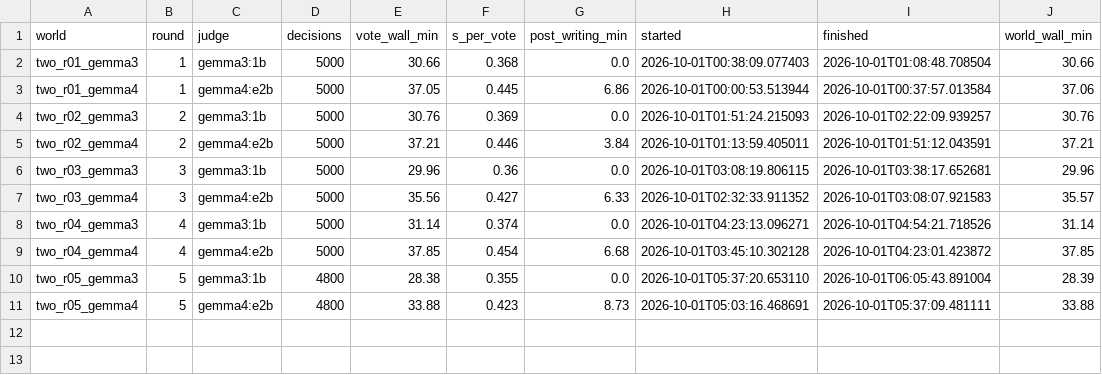
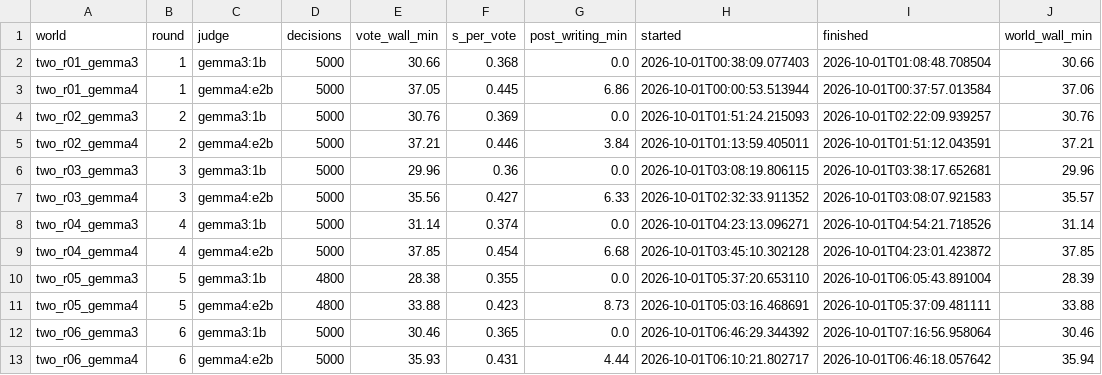
Before and after one commit to KGordo11/oasis, a CSV file: data/llm_bias/two_ai/timing.csv, drawn as a sheet; the diff names each change by its address in the sheet, - before the commit and + after, or states it on an @@ line.

```diff
--- a/data/llm_bias/two_ai/timing.csv
+++ b/data/llm_bias/two_ai/timing.csv
+row 12: two_r06_gemma3 | 6 | gemma3:1b | 5000 | 30.46 | 0.365 | 0.0 | 2026-10-01T06:46:29.344392 | 2026-10-01T07:16:56.958064 | 30.46
+row 13: two_r06_gemma4 | 6 | gemma4:e2b | 5000 | 35.93 | 0.431 | 4.44 | 2026-10-01T06:10:21.802717 | 2026-10-01T06:46:18.057642 | 35.94
```
Also changed, not shown: data/llm_bias/two_ai/slots.csv, 11 other files.
